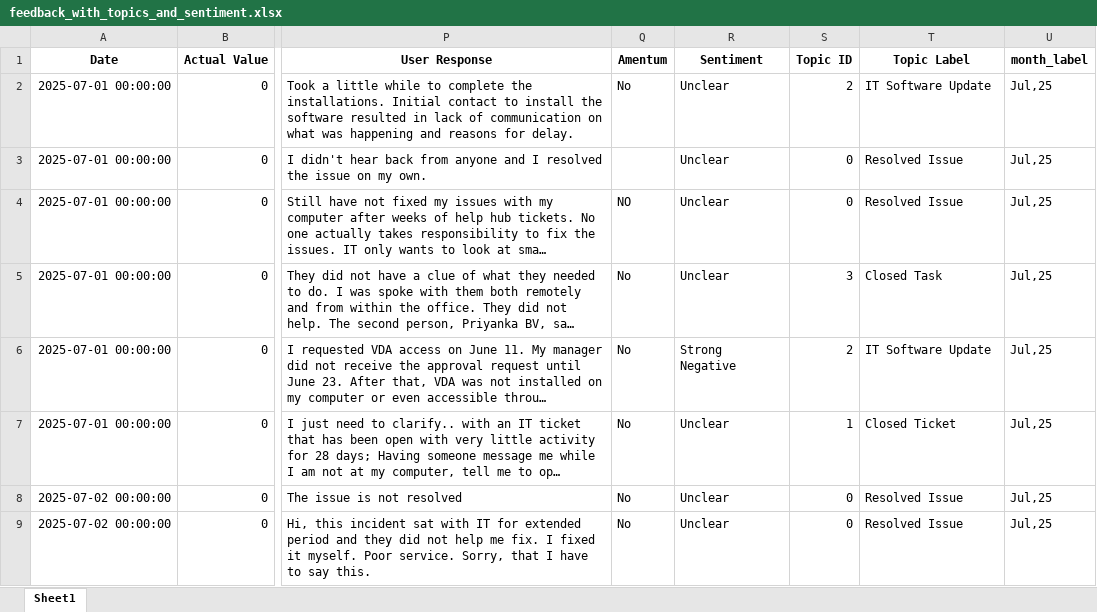
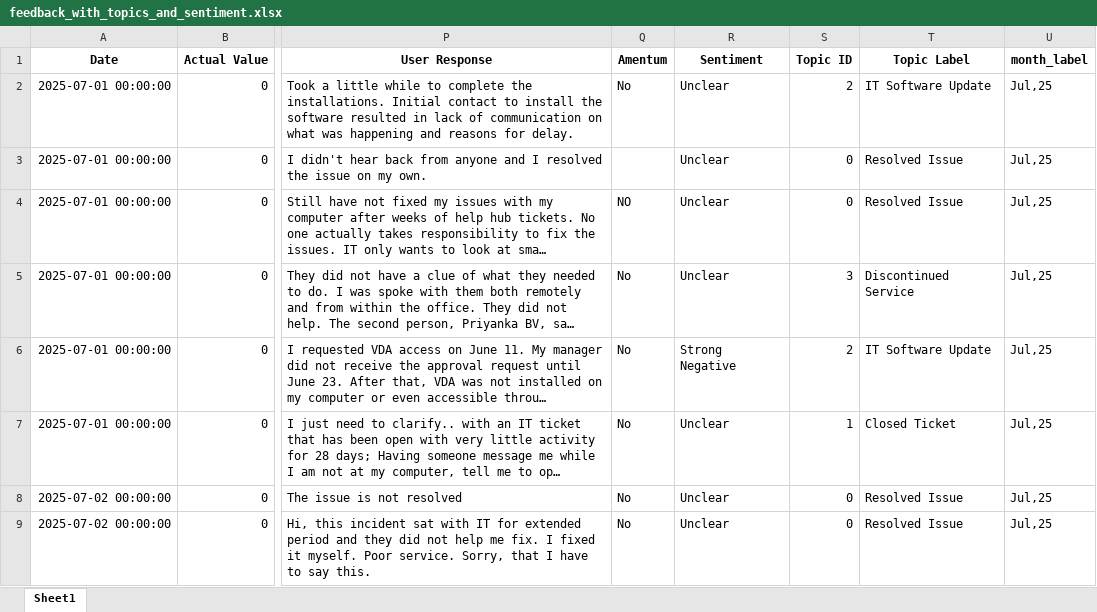
Before and after one commit to pkwissen/ticket-feedback-dashboard, an Excel workbook: processed_output/feedback_with_topics_and_sentiment.xlsx, sheet Sheet1, drawn as a sheet; only a part is shown, gaps mark what is left out; long unchanged cells end in …; values as stored, in another font and other column widths than the file's, no borders; the diff covers the shown part only; the diff names each change by its address in the sheet, - before the commit and + after, or states it on an @@ line.

```diff
--- a/processed_output/feedback_with_topics_and_sentiment.xlsx (sheet Sheet1)
+++ b/processed_output/feedback_with_topics_and_sentiment.xlsx (sheet Sheet1)
-T5 (Topic Label): Closed Task
+T5 (Topic Label): Discontinued Service
```
Also changed, not shown: 5 added rows, 5 removed rows and 21 edited cells elsewhere in this sheet, 1 other file.
